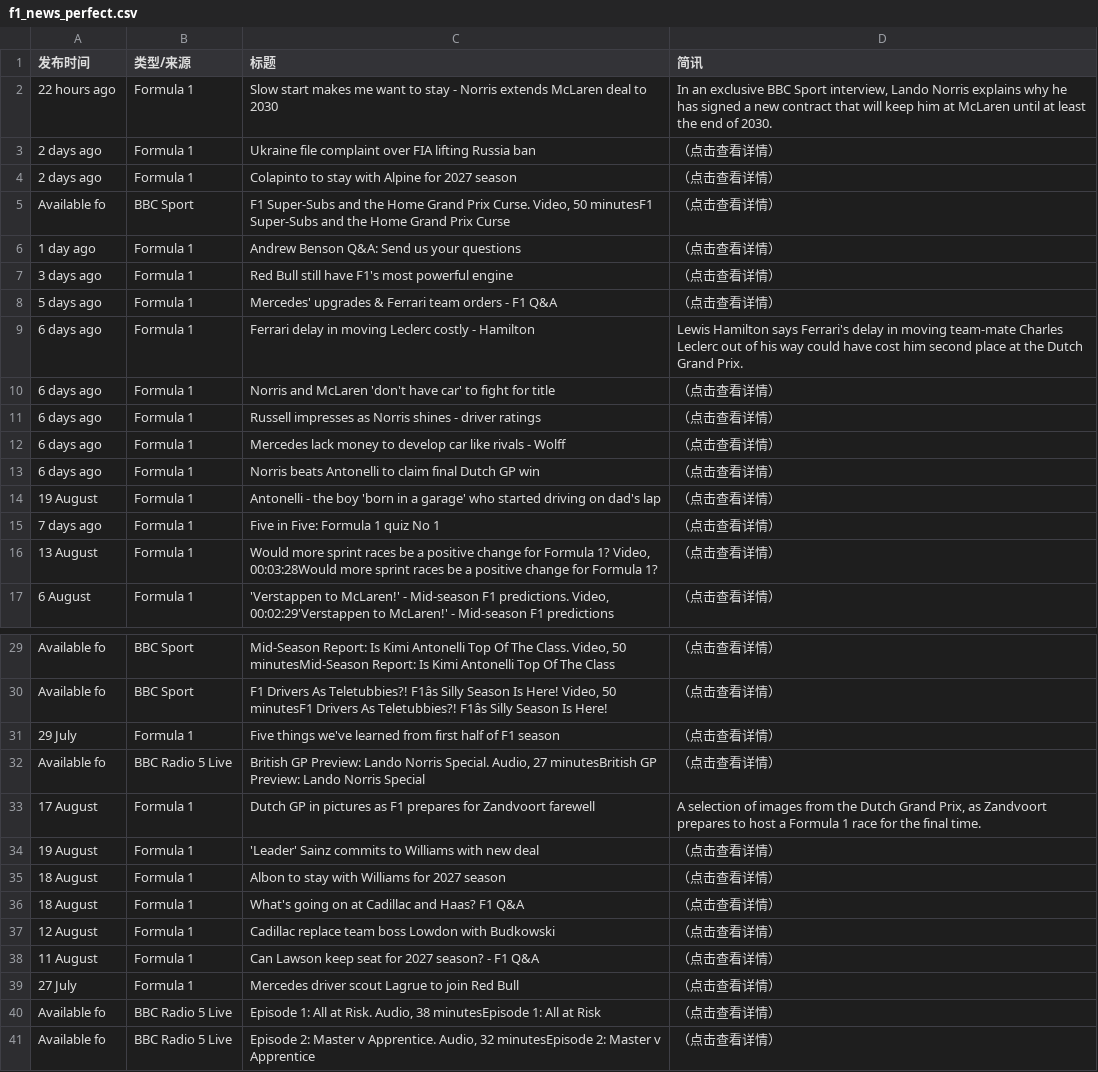
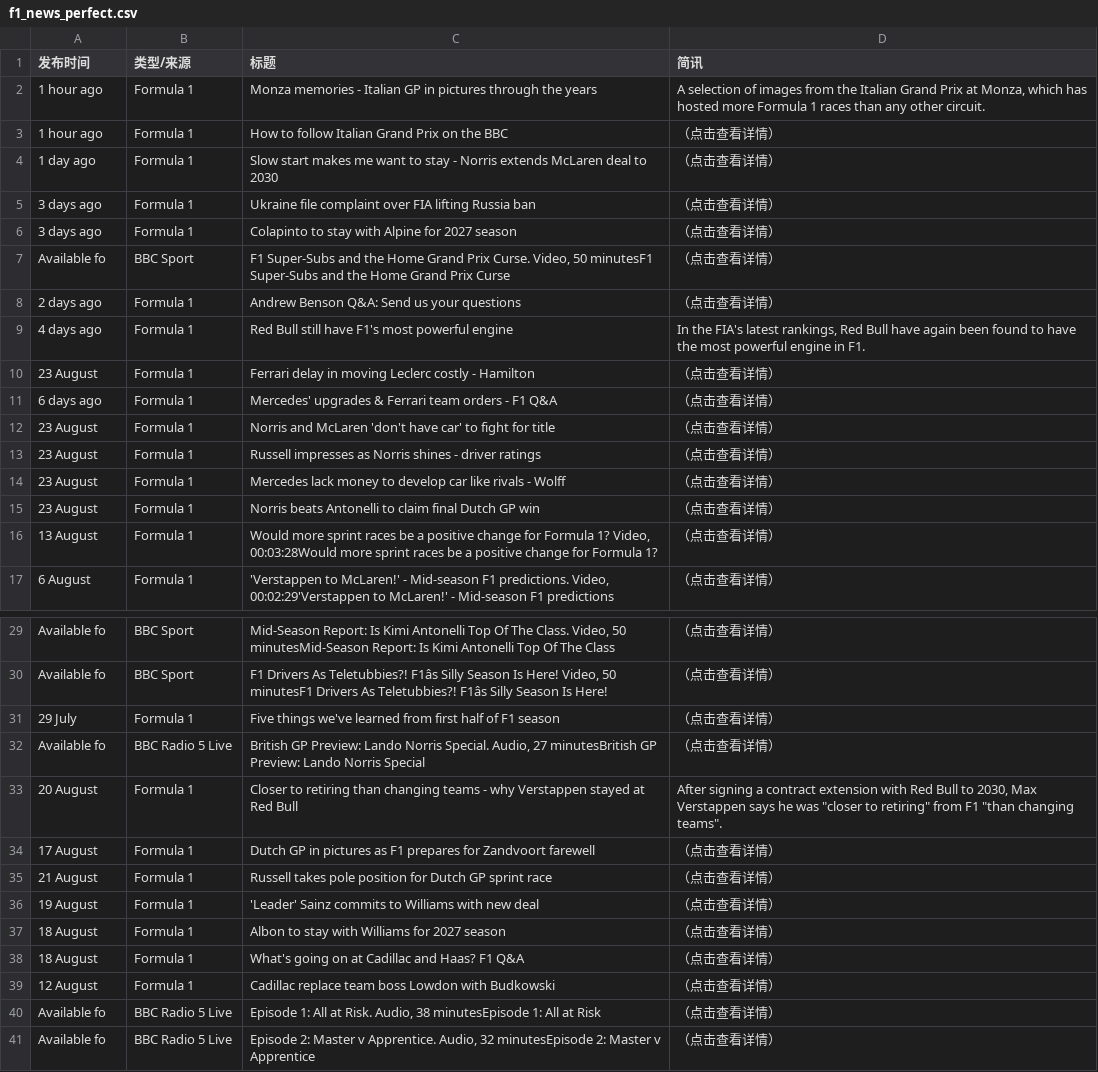
Before and after one commit to 202704948-design/bbc-f1-scraper, a CSV file: f1_news_perfect.csv, drawn as a sheet; only a part is shown, gaps mark what is left out; removed rows and columns are numbered as before the commit, all else as after; the diff covers the shown part only; the diff names each change by its address in the sheet, - before the commit and + after, or states it on an @@ line.

```diff
--- a/f1_news_perfect.csv
+++ b/f1_news_perfect.csv
+row 2: 1 hour ago | Formula 1 | Monza memories - Italian GP in pictures through the years | A selection of images from the Italian Grand Prix at Monza, which has hosted more Formula 1 races than any other circuit.
+row 3: 1 hour ago | Formula 1 | How to follow Italian Grand Prix on the BBC | （点击查看详情）
-A4 (发布时间): 22 hours ago
+A4 (发布时间): 1 day ago
-D4 (简讯): In an exclusive BBC Sport interview, Lando Norris explains why he has signed a new contract that will keep him at McLaren until at least the end of 2030.
+D4 (简讯): （点击查看详情）
-A5:A6 (发布时间): 2 days ago
+A5:A6 (发布时间): 3 days ago
-A8 (发布时间): 1 day ago
+A8 (发布时间): 2 days ago
-A9 (发布时间): 3 days ago
+A9 (发布时间): 4 days ago
-D9 (简讯): （点击查看详情）
+D9 (简讯): In the FIA's latest rankings, Red Bull have again been found to have the most powerful engine in F1.
+row 10: 23 August | Formula 1 | Ferrari delay in moving Leclerc costly - Hamilton | （点击查看详情）
-A11 (发布时间): 5 days ago
+A11 (发布时间): 6 days ago
-row 9: 6 days ago | Formula 1 | Ferrari delay in moving Leclerc costly - Hamilton | Lewis Hamilton says Ferrari's delay in moving team-mate Charles Leclerc out of his way could have cost him second place at the Dutch Grand Prix.
-A12:A15 (发布时间): 6 days ago
+A12:A15 (发布时间): 23 August
@@ row 14 moved to row 23: 19 August @@
-row 15: 7 days ago | Formula 1 | Five in Five: Formula 1 quiz No 1 | （点击查看详情）
+row 33: 20 August | Formula 1 | Closer to retiring than changing teams - why Verstappen stayed at Red Bull | After signing a contract extension with Red Bull to 2030, Max Verstappen says he was "closer to retiring" from F1 "than changing teams".
-D34 (简讯): A selection of images from the Dutch Grand Prix, as Zandvoort prepares to host a Formula 1 race for the final time.
+D34 (简讯): （点击查看详情）
@@ row 27 moved to row 35: 21 August @@
-row 38: 11 August | Formula 1 | Can Lawson keep seat for 2027 season? - F1 Q&A | （点击查看详情）
-row 39: 27 July | Formula 1 | Mercedes driver scout Lagrue to join Red Bull | （点击查看详情）
```
Also changed, not shown: 1 added row, 1 removed row and 1 edited cell elsewhere in this file.
